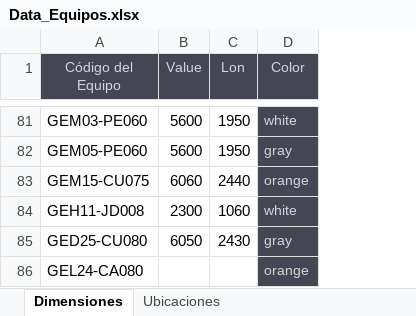
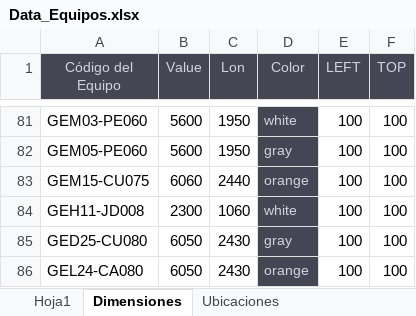
Before and after one commit to eduguerdex/parking-lot-schematic, an Excel workbook: fuentes/Data_Equipos.xlsx, sheet Dimensiones, drawn as a sheet; only a part is shown, gaps mark what is left out; values as stored, in another font and other column widths than the file's, no borders; the diff covers the shown part only; the diff names each change by its address in the sheet, - before the commit and + after, or states it on an @@ line.

```diff
--- a/fuentes/Data_Equipos.xlsx (sheet Dimensiones)
+++ b/fuentes/Data_Equipos.xlsx (sheet Dimensiones)
+sheet tab: Hoja1
+column E (LEFT), rows 81-86: all 100
+column F (TOP), rows 81-86: all 100
-B86 (Value): (empty)
+B86 (Value): 6050
-C86 (Lon): (empty)
+C86 (Lon): 2430
```
Also changed, not shown: 16 edited cells elsewhere in this sheet, sheet Ubicaciones, 1 other file.
